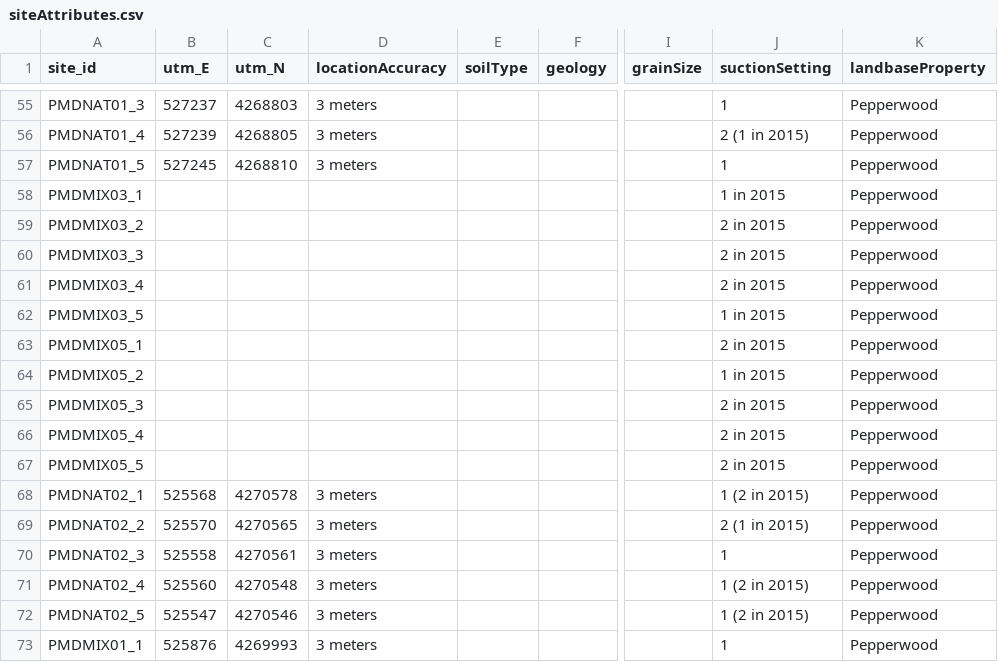
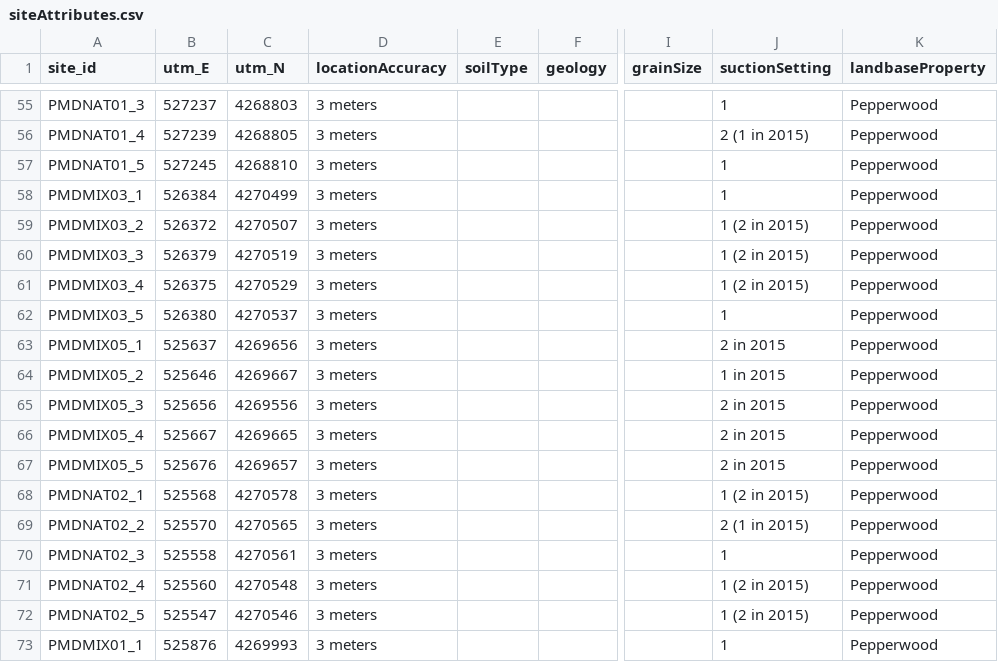
Before and after one commit to CelesteDodge/W, a CSV file: PMD/siteAttributes.csv, drawn as a sheet; only a part is shown, gaps mark what is left out; the diff covers the shown part only; the diff names each change by its address in the sheet, - before the commit and + after, or states it on an @@ line.

```diff
--- a/PMD/siteAttributes.csv
+++ b/PMD/siteAttributes.csv
-B58 (utm_E): (empty)
+B58 (utm_E): 526384
-C58 (utm_N): (empty)
+C58 (utm_N): 4270499
-D58:D67 (locationAccuracy): (empty)
+D58:D67 (locationAccuracy): 3 meters
-J58 (suctionSetting): 1 in 2015
+J58 (suctionSetting): 1
-B59 (utm_E): (empty)
+B59 (utm_E): 526372
-C59 (utm_N): (empty)
+C59 (utm_N): 4270507
-J59:J61 (suctionSetting): 2 in 2015
+J59:J61 (suctionSetting): 1 (2 in 2015)
-B60 (utm_E): (empty)
+B60 (utm_E): 526379
-C60 (utm_N): (empty)
+C60 (utm_N): 4270519
-B61 (utm_E): (empty)
+B61 (utm_E): 526375
-C61 (utm_N): (empty)
+C61 (utm_N): 4270529
-B62 (utm_E): (empty)
+B62 (utm_E): 526380
-C62 (utm_N): (empty)
+C62 (utm_N): 4270537
-J62 (suctionSetting): 1 in 2015
+J62 (suctionSetting): 1
-B63 (utm_E): (empty)
+B63 (utm_E): 525637
-C63 (utm_N): (empty)
+C63 (utm_N): 4269656
-B64 (utm_E): (empty)
+B64 (utm_E): 525646
-C64 (utm_N): (empty)
+C64 (utm_N): 4269667
-B65 (utm_E): (empty)
+B65 (utm_E): 525656
-C65 (utm_N): (empty)
+C65 (utm_N): 4269556
-B66 (utm_E): (empty)
+B66 (utm_E): 525667
-C66 (utm_N): (empty)
+C66 (utm_N): 4269665
-B67 (utm_E): (empty)
+B67 (utm_E): 525676
-C67 (utm_N): (empty)
+C67 (utm_N): 4269657
```
Also changed, not shown: 19 edited cells elsewhere in this file, PMD/raw/2015_surveys.csv, PMD/surveys.csv, 18 other files.
